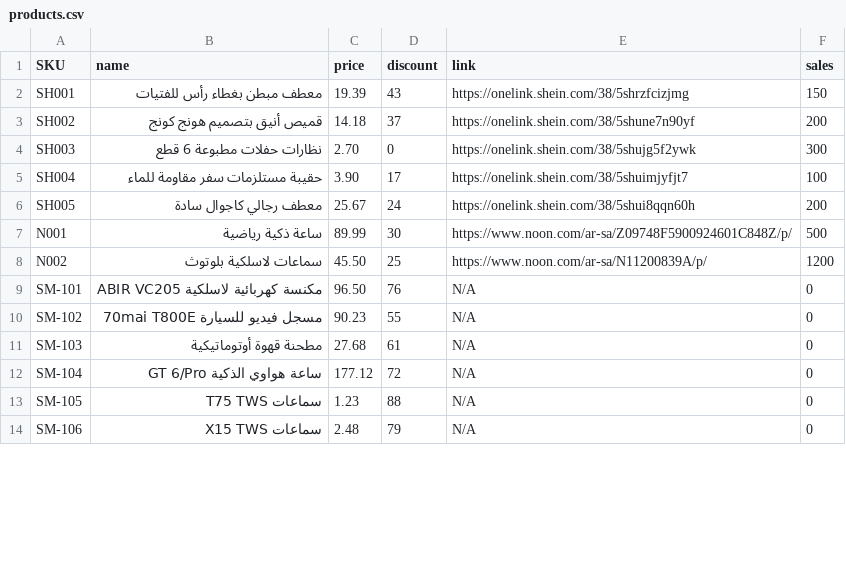
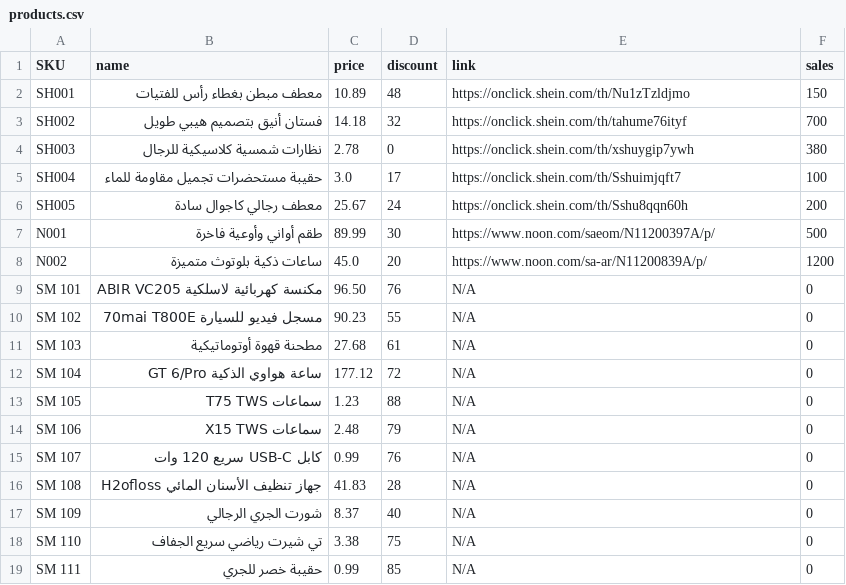
Before and after one commit to SaeedMarketAds/Saeed-market-ads, a CSV file: products.csv, drawn as a sheet; only a part is shown; the diff covers the shown part only.

Commit message:
Update product details and add new items in products.csv
Updated product prices, discounts, and links for several items. Added new products to the inventory.

```diff
--- a/products.csv
+++ b/products.csv
@@ -1,14 +1,19 @@
 SKU,name,price,discount,link,sales
-SH001,معطف مبطن بغطاء رأس للفتيات,19.39,43,https://onelink.shein.com/38/5shrzfcizjmg,150
-SH002,قميص أنيق بتصميم هونج كونج,14.18,37,https://onelink.shein.com/38/5shune7n90yf,200
-SH003,نظارات حفلات مطبوعة 6 قطع,2.70,0,https://onelink.shein.com/38/5shujg5f2ywk,300
-SH004,حقيبة مستلزمات سفر مقاومة للماء,3.90,17,https://onelink.shein.com/38/5shuimjyfjt7,100
-SH005,معطف رجالي كاجوال سادة,25.67,24,https://onelink.shein.com/38/5shui8qqn60h,200
-N001,ساعة ذكية رياضية,89.99,30,https://www.noon.com/ar-sa/Z09748F5900924601C848Z/p/,500
-N002,سماعات لاسلكية بلوتوث,45.50,25,https://www.noon.com/ar-sa/N11200839A/p/,1200
-SM-101,مكنسة كهربائية لاسلكية ABIR VC205,96.50,76,N/A,0
-SM-102,مسجل فيديو للسيارة 70mai T800E,90.23,55,N/A,0
-SM-103,مطحنة قهوة أوتوماتيكية,27.68,61,N/A,0
-SM-104,ساعة هواوي الذكية GT 6/Pro,177.12,72,N/A,0
-SM-105,سماعات T75 TWS,1.23,88,N/A,0
-SM-106,سماعات X15 TWS,2.48,79,N/A,0
+SH001,معطف مبطن بغطاء رأس للفتيات,10.89,48,https://onclick.shein.com/th/Nu1zTzldjmo,150
+SH002,فستان أنيق بتصميم هيبي طويل,14.18,32,https://onclick.shein.com/th/tahume76ityf,700
+SH003,نظارات شمسية كلاسيكية للرجال,2.78,0,https://onclick.shein.com/th/xshuygip7ywh,380
+SH004,حقيبة مستحضرات تجميل مقاومة للماء,3.0,17,https://onclick.shein.com/th/Sshuimjqft7,100
+SH005,معطف رجالي كاجوال سادة,25.67,24,https://onclick.shein.com/th/Sshu8qqn60h,200
+N001,طقم أواني وأوعية فاخرة,89.99,30,https://www.noon.com/saeom/N11200397A/p/,500
+N002,ساعات ذكية بلوتوث متميزة,45.0,20,https://www.noon.com/sa-ar/N11200839A/p/,1200
+SM 101,مكنسة كهربائية لاسلكية ABIR VC205,96.50,76,N/A,0
+SM 102,مسجل فيديو للسيارة 70mai T800E,90.23,55,N/A,0
+SM 103,مطحنة قهوة أوتوماتيكية,27.68,61,N/A,0
+SM 104,ساعة هواوي الذكية GT 6/Pro,177.12,72,N/A,0
+SM 105,سماعات T75 TWS,1.23,88,N/A,0
+SM 106,سماعات X15 TWS,2.48,79,N/A,0
+SM 107,كابل USB-C سريع 120 وات,0.99,76,N/A,0
+SM 108,جهاز تنظيف الأسنان المائي H2ofloss,41.83,28,N/A,0
+SM 109,شورت الجري الرجالي,8.37,40,N/A,0
+SM 110,تي شيرت رياضي سريع الجفاف,3.38,75,N/A,0
+SM 111,حقيبة خصر للجري,0.99,85,N/A,0
```
Also changed, not shown: 8 added rows and 1 edited cell elsewhere in this file.
